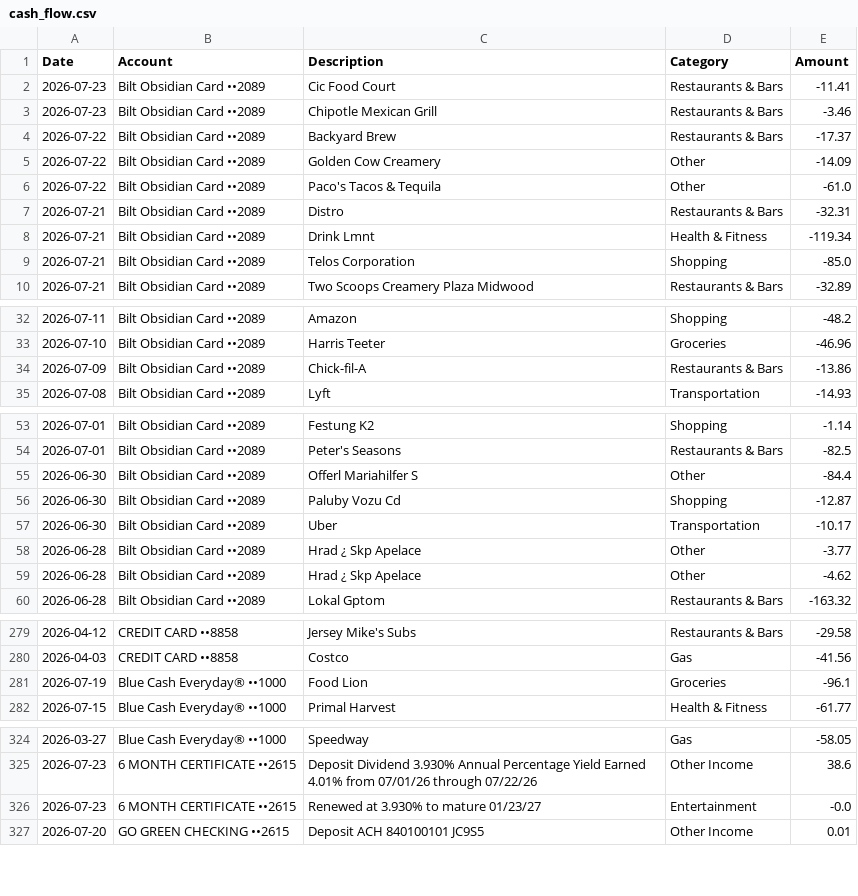
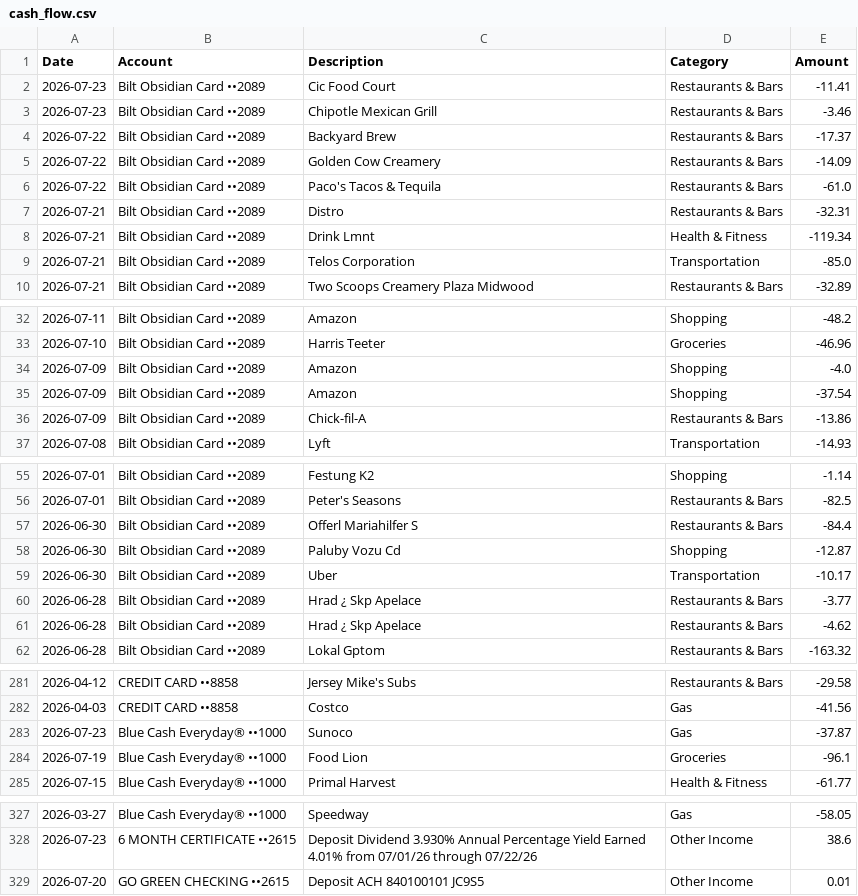
Before and after one commit to KeeganMerck/Finance_Sync, a CSV file: src/core/data/cash_flow.csv, drawn as a sheet; only a part is shown, gaps mark what is left out; the diff covers the shown part only.

```diff
--- a/src/core/data/cash_flow.csv
+++ b/src/core/data/cash_flow.csv
@@ -4,7 +4,7 @@ Date,Account,Description,Category,Amount
 2026-07-22,Bilt Obsidian Card ••2089,Backyard Brew,Restaurants & Bars,-17.37
-2026-07-22,Bilt Obsidian Card ••2089,Golden Cow Creamery,Other,-14.09
-2026-07-22,Bilt Obsidian Card ••2089,Paco's Tacos & Tequila,Other,-61.0
+2026-07-22,Bilt Obsidian Card ••2089,Golden Cow Creamery,Restaurants & Bars,-14.09
+2026-07-22,Bilt Obsidian Card ••2089,Paco's Tacos & Tequila,Restaurants & Bars,-61.0
 2026-07-21,Bilt Obsidian Card ••2089,Distro,Restaurants & Bars,-32.31
 2026-07-21,Bilt Obsidian Card ••2089,Drink Lmnt,Health & Fitness,-119.34
-2026-07-21,Bilt Obsidian Card ••2089,Telos Corporation,Shopping,-85.0
+2026-07-21,Bilt Obsidian Card ••2089,Telos Corporation,Transportation,-85.0
 2026-07-21,Bilt Obsidian Card ••2089,Two Scoops Creamery Plaza Midwood,Restaurants & Bars,-32.89
@@ -33,2 +33,4 @@ Date,Account,Description,Category,Amount
 2026-07-10,Bilt Obsidian Card ••2089,Harris Teeter,Groceries,-46.96
+2026-07-09,Bilt Obsidian Card ••2089,Amazon,Shopping,-4.0
+2026-07-09,Bilt Obsidian Card ••2089,Amazon,Shopping,-37.54
 2026-07-09,Bilt Obsidian Card ••2089,Chick-fil-A,Restaurants & Bars,-13.86
@@ -54,7 +56,7 @@ Date,Account,Description,Category,Amount
 2026-07-01,Bilt Obsidian Card ••2089,Peter's Seasons,Restaurants & Bars,-82.5
-2026-06-30,Bilt Obsidian Card ••2089,Offerl Mariahilfer S,Other,-84.4
+2026-06-30,Bilt Obsidian Card ••2089,Offerl Mariahilfer S,Restaurants & Bars,-84.4
 2026-06-30,Bilt Obsidian Card ••2089,Paluby Vozu Cd,Shopping,-12.87
 2026-06-30,Bilt Obsidian Card ••2089,Uber,Transportation,-10.17
-2026-06-28,Bilt Obsidian Card ••2089,Hrad ¿ Skp Apelace,Other,-3.77
-2026-06-28,Bilt Obsidian Card ••2089,Hrad ¿ Skp Apelace,Other,-4.62
+2026-06-28,Bilt Obsidian Card ••2089,Hrad ¿ Skp Apelace,Restaurants & Bars,-3.77
+2026-06-28,Bilt Obsidian Card ••2089,Hrad ¿ Skp Apelace,Restaurants & Bars,-4.62
 2026-06-28,Bilt Obsidian Card ••2089,Lokal Gptom,Restaurants & Bars,-163.32
@@ -280,2 +282,3 @@ Date,Account,Description,Category,Amount
 2026-04-03,CREDIT CARD ••8858,Costco,Gas,-41.56
+2026-07-23,Blue Cash Everyday® ••1000,Sunoco,Gas,-37.87
 2026-07-19,Blue Cash Everyday® ••1000,Food Lion,Groceries,-96.1
@@ -325,3 +328,2 @@ Date,Account,Description,Category,Amount
 2026-07-23,6 MONTH CERTIFICATE ••2615,Deposit Dividend 3.930% Annual Percentage Yield Earned 4.01% from 07/01/26 through 07/22/26,Other Income,38.6
-2026-07-23,6 MONTH CERTIFICATE ••2615,Renewed at 3.930% to mature 01/23/27,Entertainment,-0.0
 2026-07-20,GO GREEN CHECKING ••2615,Deposit ACH 840100101 JC9S5,Other Income,0.01
```
Also changed, not shown: 2 moved rows and 7 edited cells elsewhere in this file, src/core/data/raw_transactions.csv, 4 other files.
